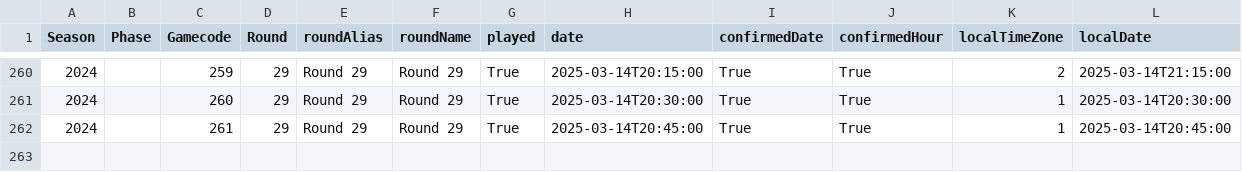
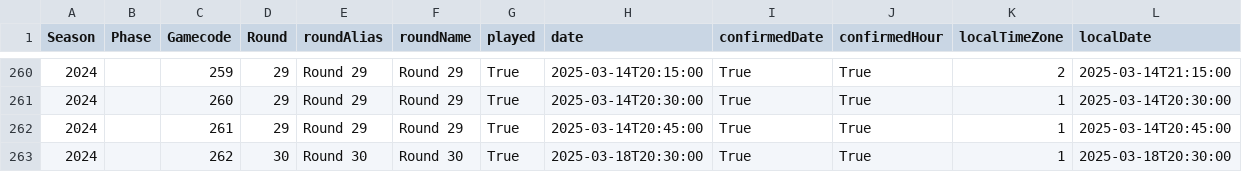
Before and after one commit to gpain1999/Euroleague_Eurocup_Analyses, a CSV file: datas/euroleague_gs_2024.csv, drawn as a sheet; only a part is shown, gaps mark what is left out; rows hold the shown columns only; the diff names each change by its address in the sheet, - before the commit and + after, or states it on an @@ line.

```diff
--- a/datas/euroleague_gs_2024.csv
+++ b/datas/euroleague_gs_2024.csv
+row 263: 2024 |  | 262 | 30 | Round 30 | Round 30 | True | 2025-03-18T20:30:00 | True | True | 1 | 2025-03-18T20:30:00
```
Also changed, not shown: datas/euroleague_PER_2024_round.csv, datas/euroleague_evolscore_2024.csv, 7 other files.
